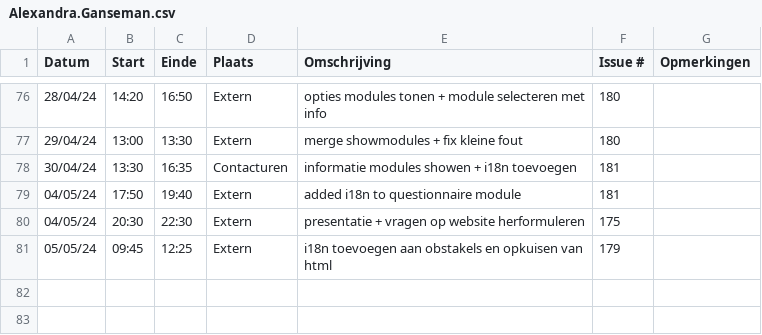
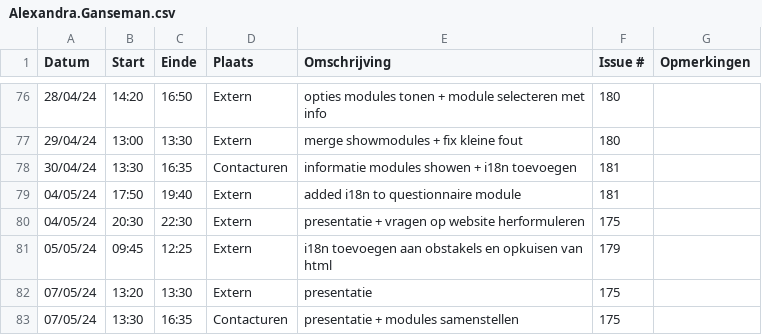
Before and after one commit to wiebe-vandendriessche/furnify, a CSV file: logboeken/Alexandra.Ganseman.csv, drawn as a sheet; only a part is shown, gaps mark what is left out.

Commit message:
Update Alexandra.Ganseman.csv

```diff
--- a/logboeken/Alexandra.Ganseman.csv
+++ b/logboeken/Alexandra.Ganseman.csv
@@ -81 +81,3 @@ Datum,Start,Einde,Plaats,Omschrijving,Issue #,Opmerkingen
 05/05/24,09:45,12:25,Extern, i18n toevoegen aan obstakels en opkuisen van html, 179,
+07/05/24,13:20,13:30,Extern, presentatie,175,
+07/05/24,13:30,16:35,Contacturen, presentatie + modules samenstellen,175,
```
